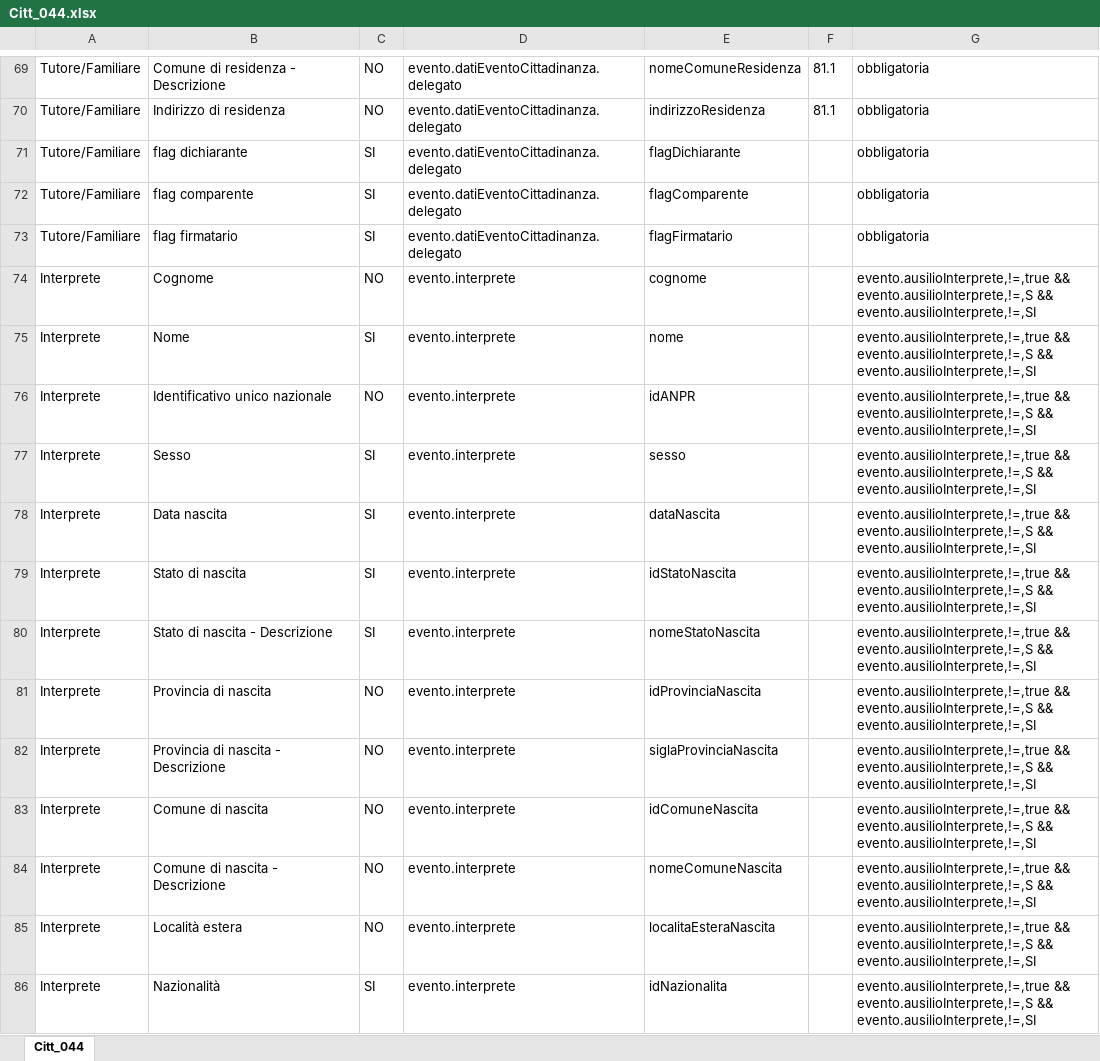
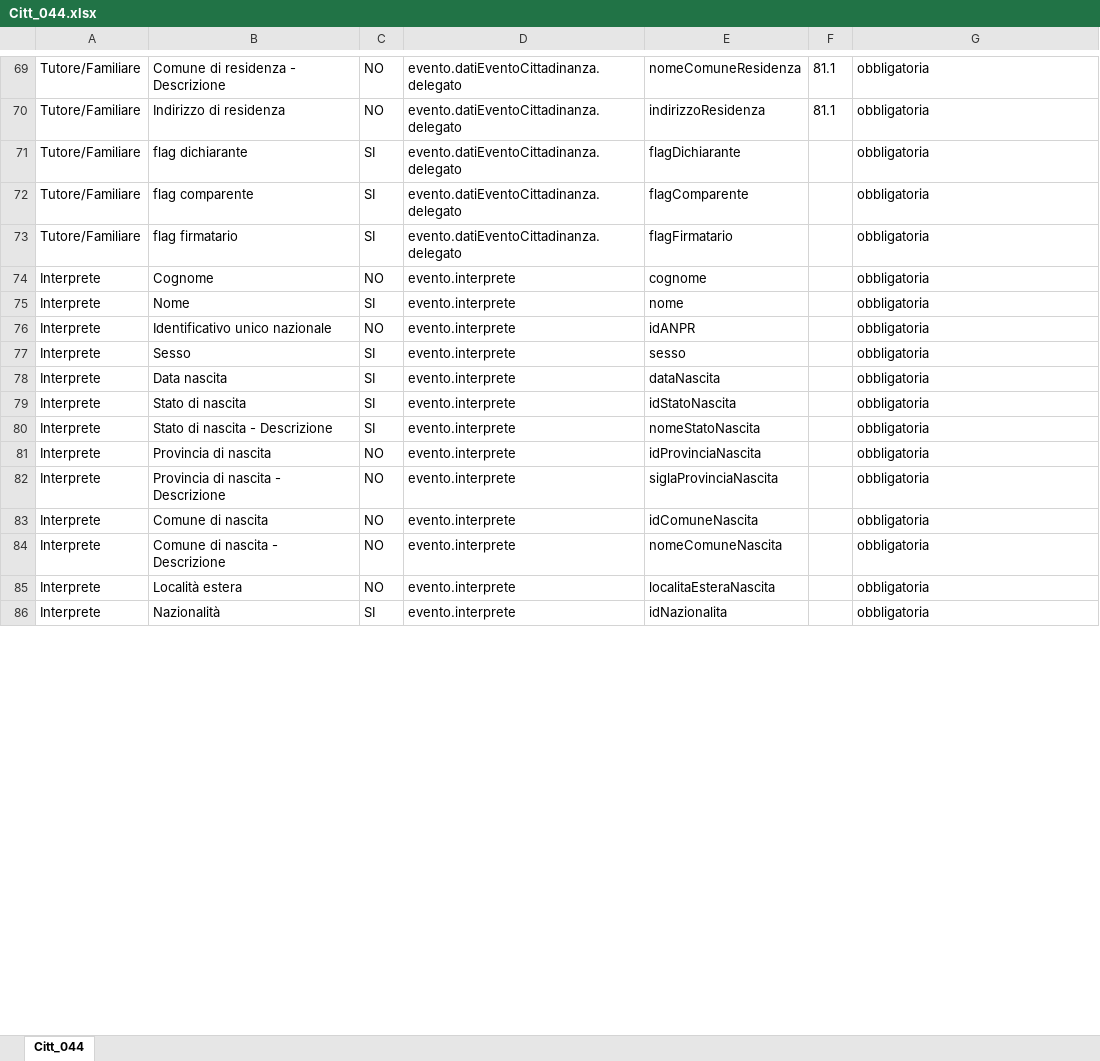
Before and after one commit to italia/ansc, an Excel workbook: docs/Mapping_casi_uso/cittadinanza/Citt_044.xlsx, sheet Citt_044, drawn as a sheet; only a part is shown, gaps mark what is left out; values as stored, in another font and other column widths than the file's, no borders; the diff covers the shown part only; the diff names each change by its address in the sheet, - before the commit and + after, or states it on an @@ line.

```diff
--- a/docs/Mapping_casi_uso/cittadinanza/Citt_044.xlsx (sheet Citt_044)
+++ b/docs/Mapping_casi_uso/cittadinanza/Citt_044.xlsx (sheet Citt_044)
-G74:G86: evento.ausilioInterprete,!=,true && evento.ausilioInterprete,!=,S && evento.ausilioInterprete,!=,SI
+G74:G86: obbligatoria
```
Also changed, not shown: 13 edited cells elsewhere in this sheet, docs/Mapping_casi_uso/cittadinanza/Citt_011.xlsx, docs/Mapping_casi_uso/matrimoni/Sep_Div_001.xlsx, 5 other files.
